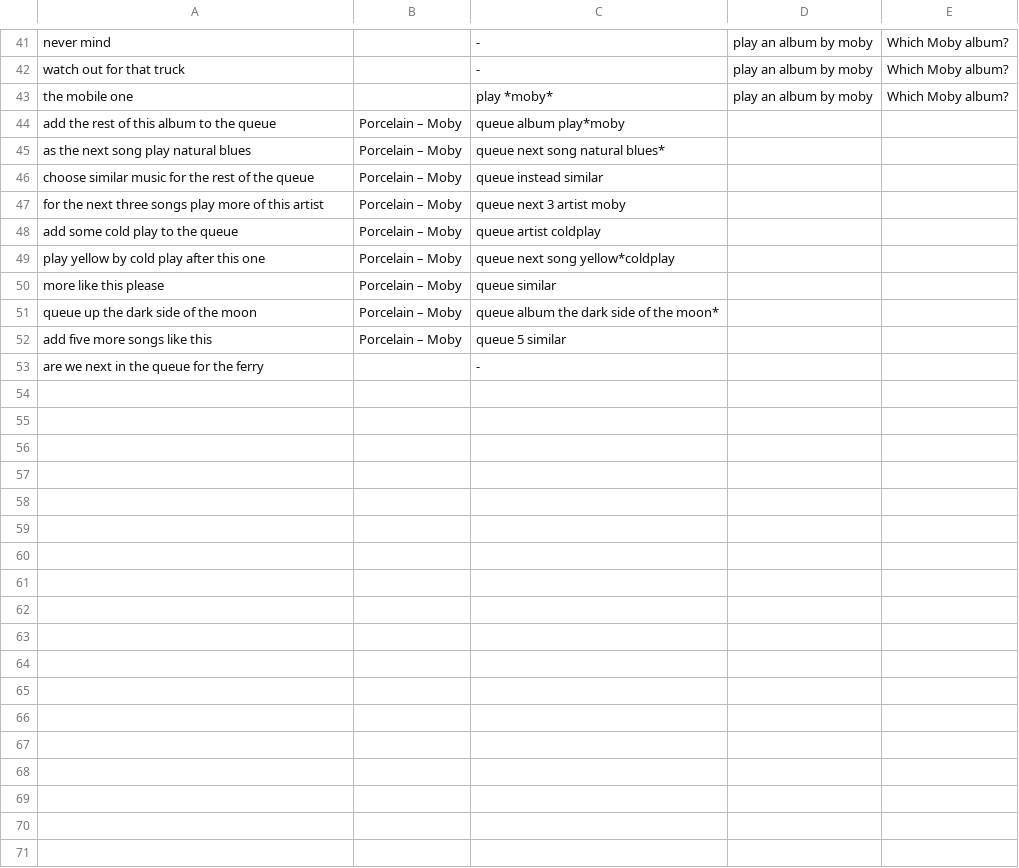
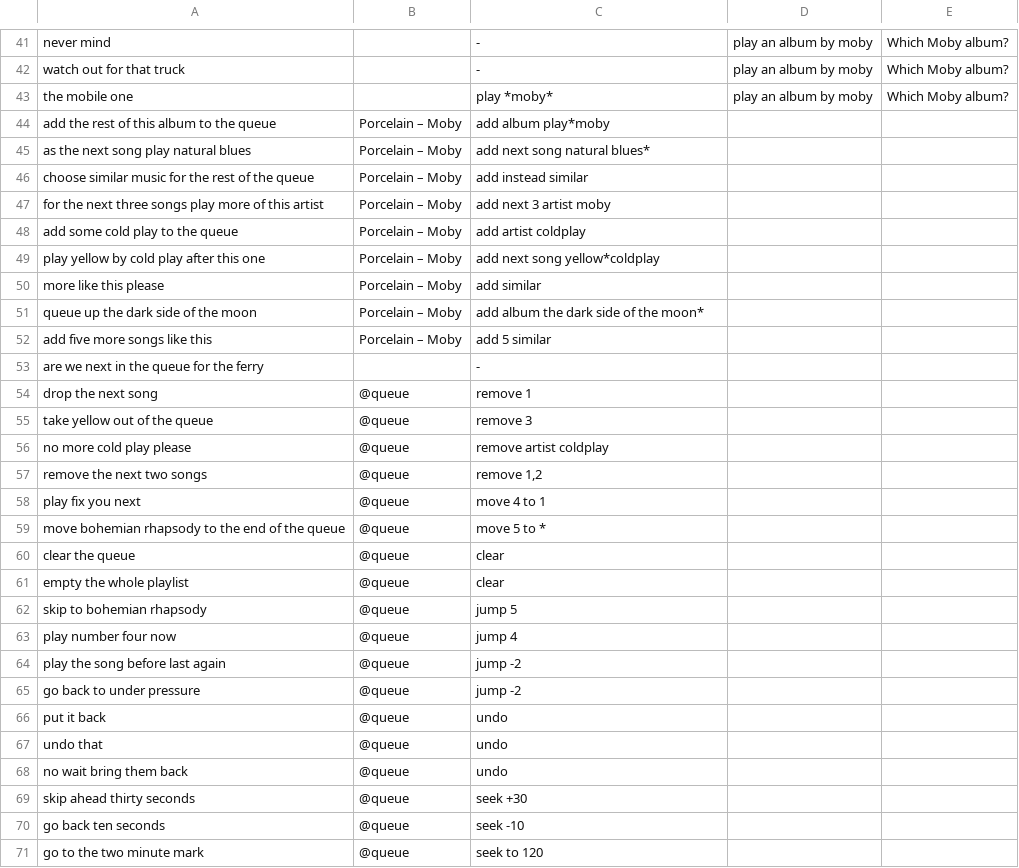
Before and after one commit to vaknin/motoparty, a TSV file: tools/interpret/phrases.tsv, drawn as a sheet; only a part is shown, gaps mark what is left out; the diff covers the shown part only.

```diff
--- a/tools/interpret/phrases.tsv
+++ b/tools/interpret/phrases.tsv
@@ -43,11 +43,29 @@ watch out for that truck		-	play an album by moby	Which Moby album?
 the mobile one		play *moby*	play an album by moby	Which Moby album?
-add the rest of this album to the queue	Porcelain – Moby	queue album play*moby
-as the next song play natural blues	Porcelain – Moby	queue next song natural blues*
-choose similar music for the rest of the queue	Porcelain – Moby	queue instead similar
-for the next three songs play more of this artist	Porcelain – Moby	queue next 3 artist moby
-add some cold play to the queue	Porcelain – Moby	queue artist coldplay
-play yellow by cold play after this one	Porcelain – Moby	queue next song yellow*coldplay
-more like this please	Porcelain – Moby	queue similar
-queue up the dark side of the moon	Porcelain – Moby	queue album the dark side of the moon*
-add five more songs like this	Porcelain – Moby	queue 5 similar
+add the rest of this album to the queue	Porcelain – Moby	add album play*moby
+as the next song play natural blues	Porcelain – Moby	add next song natural blues*
+choose similar music for the rest of the queue	Porcelain – Moby	add instead similar
+for the next three songs play more of this artist	Porcelain – Moby	add next 3 artist moby
+add some cold play to the queue	Porcelain – Moby	add artist coldplay
+play yellow by cold play after this one	Porcelain – Moby	add next song yellow*coldplay
+more like this please	Porcelain – Moby	add similar
+queue up the dark side of the moon	Porcelain – Moby	add album the dark side of the moon*
+add five more songs like this	Porcelain – Moby	add 5 similar
 are we next in the queue for the ferry		-
+drop the next song	@queue	remove 1
+take yellow out of the queue	@queue	remove 3
+no more cold play please	@queue	remove artist coldplay
+remove the next two songs	@queue	remove 1,2
+play fix you next	@queue	move 4 to 1
+move bohemian rhapsody to the end of the queue	@queue	move 5 to *
+clear the queue	@queue	clear
+empty the whole playlist	@queue	clear
+skip to bohemian rhapsody	@queue	jump 5
+play number four now	@queue	jump 4
+play the song before last again	@queue	jump -2
+go back to under pressure	@queue	jump -2
+put it back	@queue	undo
+undo that	@queue	undo
+no wait bring them back	@queue	undo
+skip ahead thirty seconds	@queue	seek +30
+go back ten seconds	@queue	seek -10
+go to the two minute mark	@queue	seek to 120
```
Also changed, not shown: 22 added rows and 3 edited cells elsewhere in this file, 40 other files.
